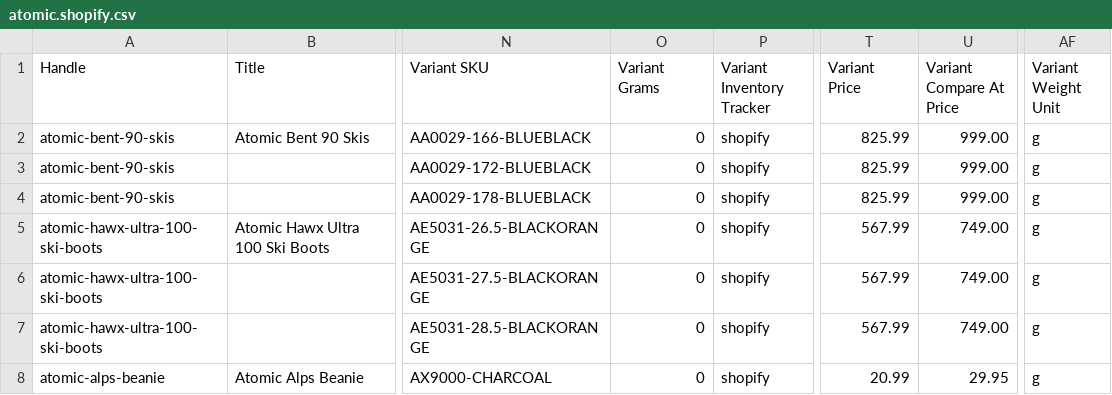
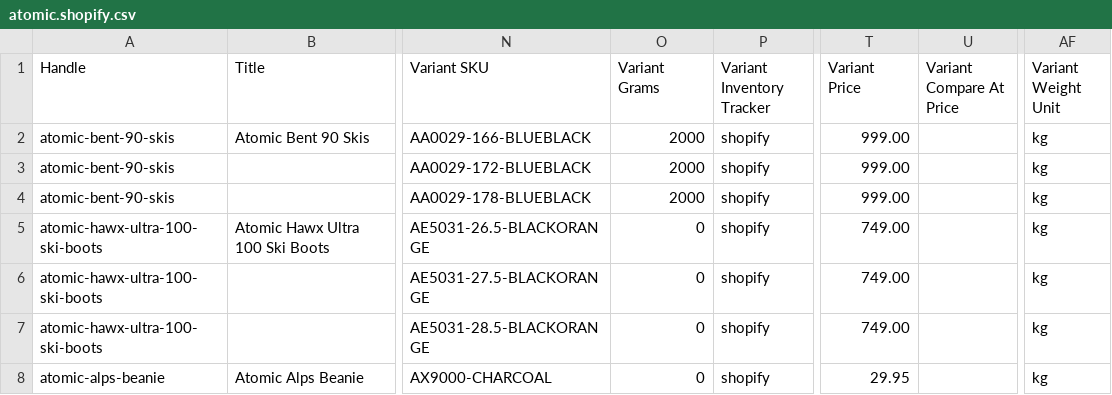
Before and after one commit to SwedishKing64/Fl-da, a CSV file: samples/expected/atomic.shopify.csv, drawn as a sheet; only a part is shown, gaps mark what is left out; the diff names each change by its address in the sheet, - before the commit and + after, or states it on an @@ line.

```diff
--- a/samples/expected/atomic.shopify.csv
+++ b/samples/expected/atomic.shopify.csv
-O2:O4 (Variant Grams): 0
+O2:O4 (Variant Grams): 2000
-T2:T4 (Variant Price): 825.99
+T2:T4 (Variant Price): 999.00
-U2:U4 (Variant Compare At Price): 999.00
+U2:U4 (Variant Compare At Price): (empty)
-AF2:AF8 (Variant Weight Unit): g
+AF2:AF8 (Variant Weight Unit): kg
-T5:T7 (Variant Price): 567.99
+T5:T7 (Variant Price): 749.00
-U5:U7 (Variant Compare At Price): 749.00
+U5:U7 (Variant Compare At Price): (empty)
-T8 (Variant Price): 20.99
+T8 (Variant Price): 29.95
-U8 (Variant Compare At Price): 29.95
+U8 (Variant Compare At Price): (empty)
```
Also changed, not shown: samples/expected/burton.shopify.csv, samples/expected/volkl.shopify.csv, 7 other files.
